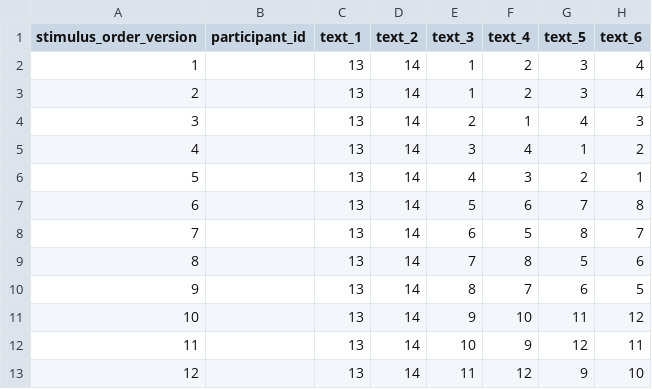
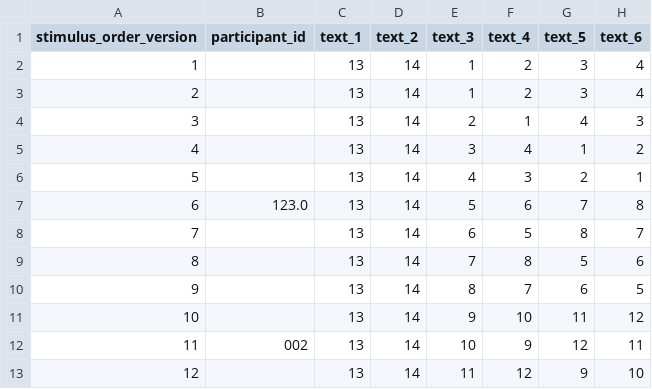
Before and after one commit to MultiplEYE-COST/wg1-experiment-implementation, a TSV file: experiment_implementation/data/randomization/stimulus_order_versions.tsv, drawn as a sheet; only a part is shown; the diff names each change by its address in the sheet, - before the commit and + after, or states it on an @@ line.

```diff
--- a/experiment_implementation/data/randomization/stimulus_order_versions.tsv
+++ b/experiment_implementation/data/randomization/stimulus_order_versions.tsv
-B7 (participant_id): (empty)
+B7 (participant_id): 123.0
-B12 (participant_id): (empty)
+B12 (participant_id): 002
```
Also changed, not shown: 9 other files.
